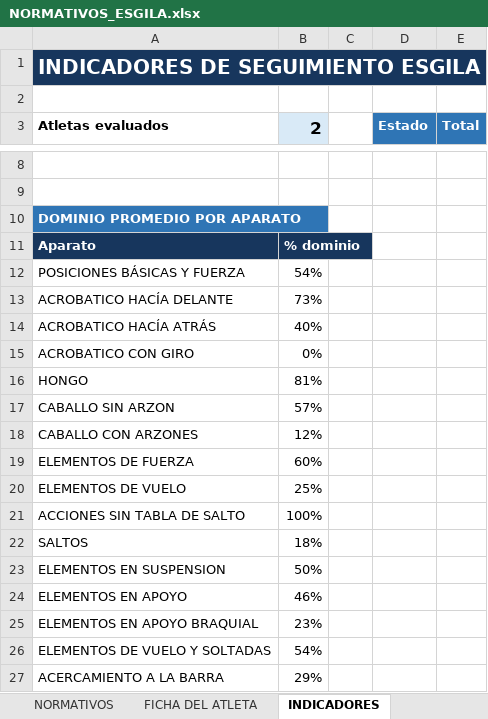
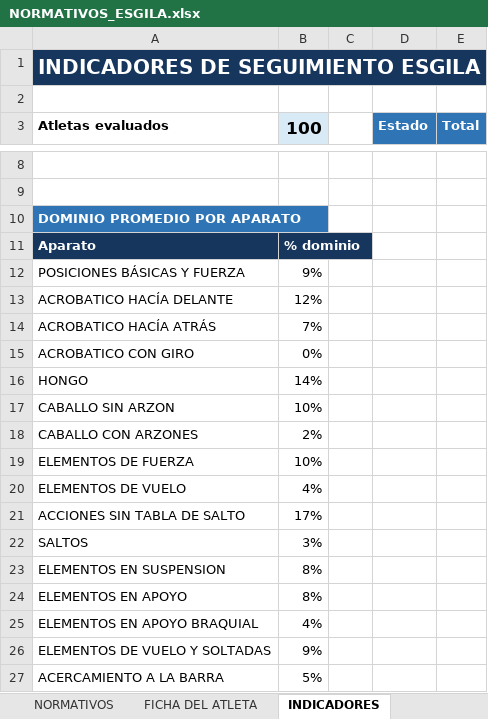
Before and after one commit to josemanueljaimemorales/ESGILA, an Excel workbook: modulos/normativos/NORMATIVOS_ESGILA.xlsx, sheet INDICADORES, drawn as a sheet; only a part is shown, gaps mark what is left out; values as stored, in another font and other column widths than the file's, no borders; charts and pictures not drawn; the diff names each change by its address in the sheet, - before the commit and + after, or states it on an @@ line.

```diff
--- a/modulos/normativos/NORMATIVOS_ESGILA.xlsx (sheet INDICADORES)
+++ b/modulos/normativos/NORMATIVOS_ESGILA.xlsx (sheet INDICADORES)
-B3: 2
+B3: 100
-B12 (100): 54%
+B12 (100): 9%
-B13 (100): 73%
+B13 (100): 12%
-B14 (100): 40%
+B14 (100): 7%
-B16 (100): 81%
+B16 (100): 14%
-B17 (100): 57%
+B17 (100): 10%
-B18 (100): 12%
+B18 (100): 2%
-B19 (100): 60%
+B19 (100): 10%
-B20 (100): 25%
+B20 (100): 4%
-B21 (100): 100%
+B21 (100): 17%
-B22 (100): 18%
+B22 (100): 3%
-B23 (100): 50%
+B23 (100): 8%
-B24 (100): 46%
+B24 (100): 8%
-B25 (100): 23%
+B25 (100): 4%
-B26 (100): 54%
+B26 (100): 9%
-B27 (100): 29%
+B27 (100): 5%
```
Also changed, not shown: sheet NORMATIVOS, other sheet tabs, formulas that keep their value, charts or pictures, 3 other files.
